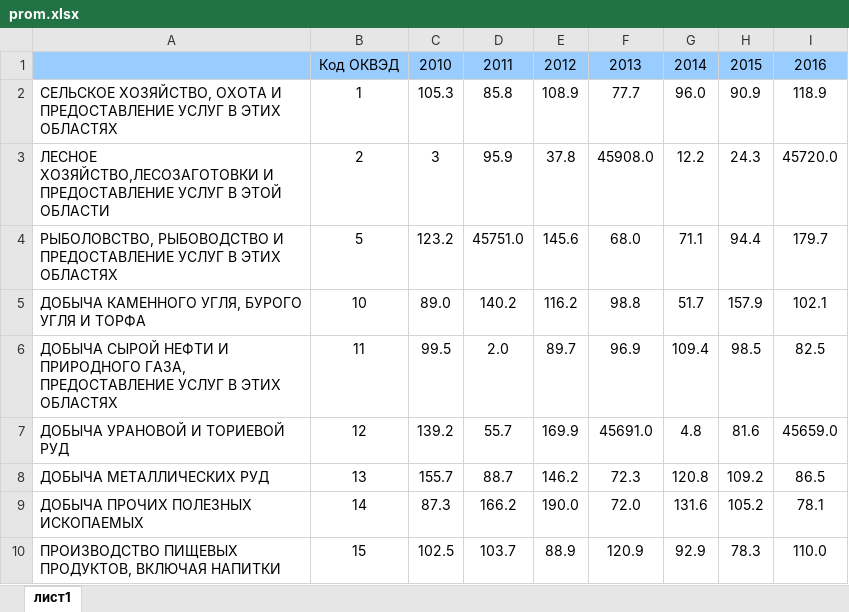
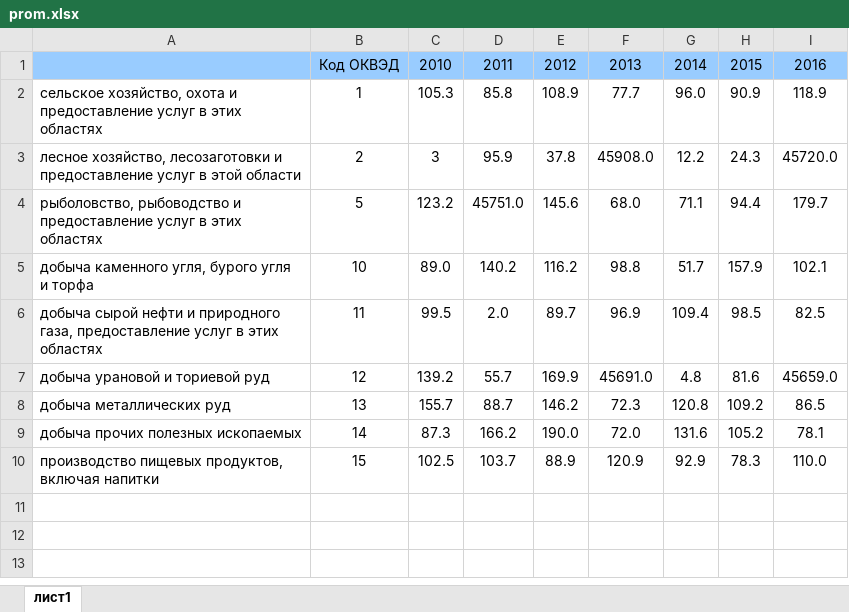
Before and after one commit to MaximusMoscow/test, an Excel workbook: prom.xlsx, sheet лист1, drawn as a sheet; values as stored, in another font and other column widths than the file's, no borders; the diff names each change by its address in the sheet, - before the commit and + after, or states it on an @@ line.

Commit message:
Add files via upload

```diff
--- a/prom.xlsx (sheet лист1)
+++ b/prom.xlsx (sheet лист1)
-A2: СЕЛЬСКОЕ ХОЗЯЙСТВО, ОХОТА И ПРЕДОСТАВЛЕНИЕ УСЛУГ В ЭТИХ ОБЛАСТЯХ
+A2: сельское хозяйство, охота и предоставление услуг в этих областях
-A3: ЛЕСНОЕ ХОЗЯЙСТВО,ЛЕСОЗАГОТОВКИ И ПРЕДОСТАВЛЕНИЕ УСЛУГ В ЭТОЙ ОБЛАСТИ
+A3: лесное хозяйство, лесозаготовки и предоставление услуг в этой области
-A4: РЫБОЛОВСТВО, РЫБОВОДСТВО И ПРЕДОСТАВЛЕНИЕ УСЛУГ В ЭТИХ ОБЛАСТЯХ
+A4: рыболовство, рыбоводство и предоставление услуг в этих областях
-A5: ДОБЫЧА КАМЕННОГО УГЛЯ, БУРОГО УГЛЯ И ТОРФА
+A5: добыча каменного угля, бурого угля и торфа
-A6: ДОБЫЧА СЫРОЙ НЕФТИ И ПРИРОДНОГО ГАЗА, ПРЕДОСТАВЛЕНИЕ УСЛУГ В ЭТИХ ОБЛАСТЯХ
+A6: добыча сырой нефти и природного газа, предоставление услуг в этих областях
-A7: ДОБЫЧА УРАНОВОЙ И ТОРИЕВОЙ РУД
+A7: добыча урановой и ториевой руд
-A8: ДОБЫЧА МЕТАЛЛИЧЕСКИХ РУД
+A8: добыча металлических руд
-A9: ДОБЫЧА ПРОЧИХ ПОЛЕЗНЫХ ИСКОПАЕМЫХ
+A9: добыча прочих полезных ископаемых
-A10: ПРОИЗВОДСТВО ПИЩЕВЫХ ПРОДУКТОВ, ВКЛЮЧАЯ НАПИТКИ
+A10: производство пищевых продуктов, включая напитки
```
